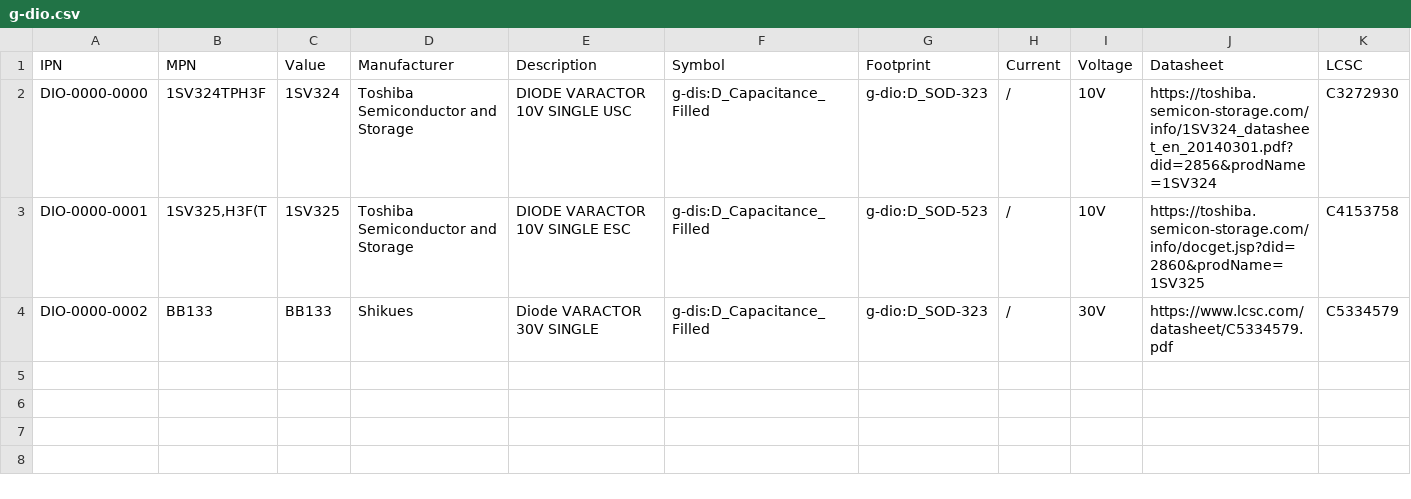
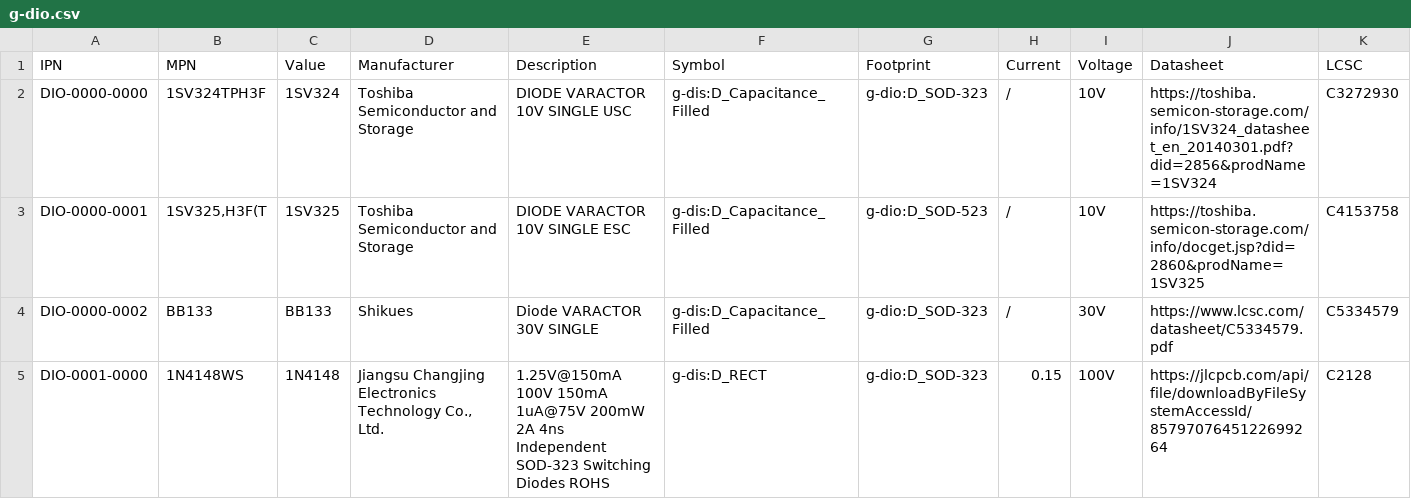
Before and after one commit to NicoPowers/kicad-parts, a CSV file: database/g-dio.csv, drawn as a sheet; the diff names each change by its address in the sheet, - before the commit and + after, or states it on an @@ line.

```diff
--- a/database/g-dio.csv
+++ b/database/g-dio.csv
+row 5: DIO-0001-0000 | 1N4148WS | 1N4148 | Jiangsu Changjing Electronics Technology Co., Ltd. | 1.25V@150mA 100V 150mA 1uA@75V 200mW 2A 4ns Independent SOD-323 Switching Diodes ROHS | g-dis:D_RECT | g-dio:D_SOD-323 | 0.15 | 100V | https://jlcpcb.com/api/file/downloadByFileSystemAccessId/8579707645122699264 | C2128
```
Also changed, not shown: database/g-cap.csv, database/g-con.csv, 17 other files.
